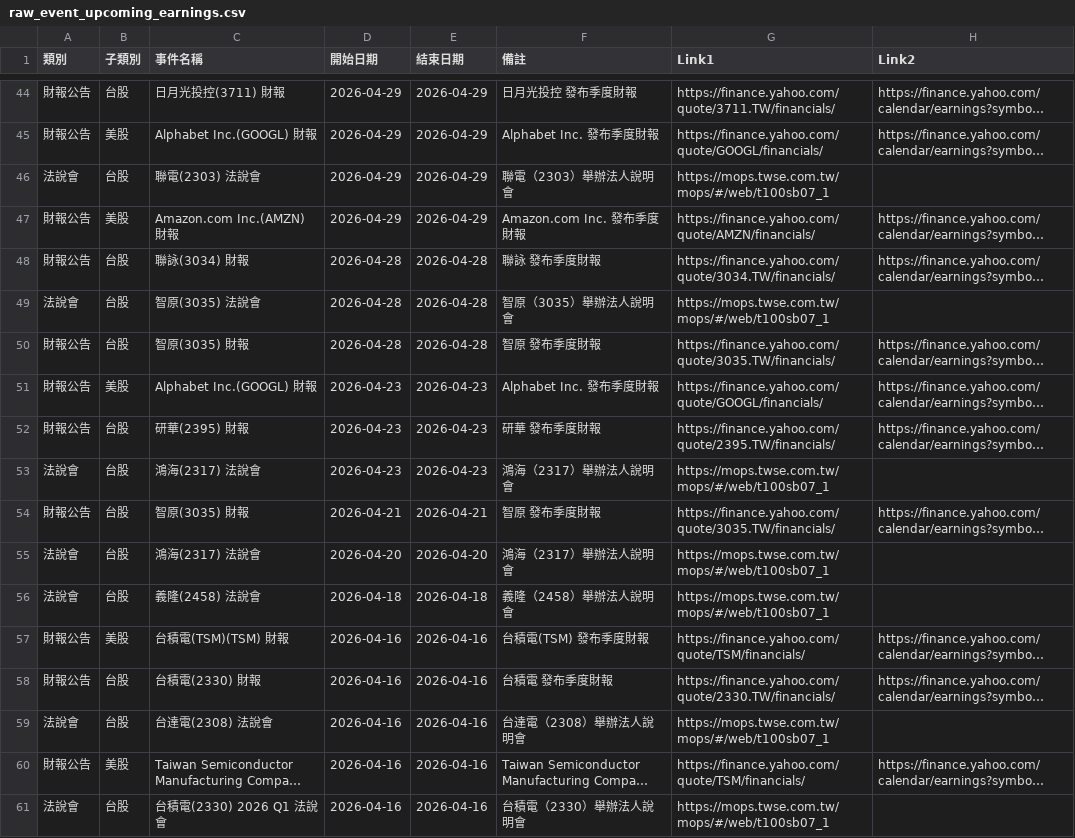
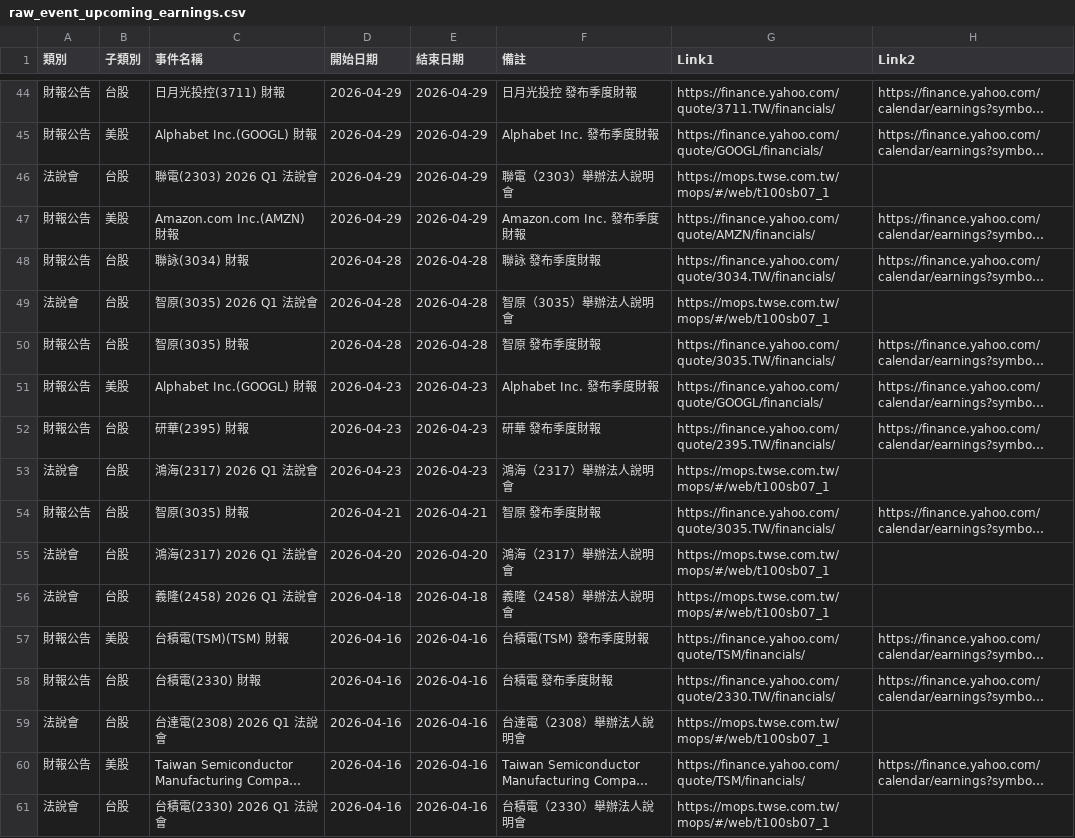
Before and after one commit to wenchiehlee-money/InvestorConference, a CSV file: raw_event_upcoming_earnings.csv, drawn as a sheet; only a part is shown, gaps mark what is left out; long unchanged cells end in …; the diff covers the shown part only; the diff names each change by its address in the sheet, - before the commit and + after, or states it on an @@ line.

Commit message:
🔄 synced file(s) with wenchiehlee-investment/InvestorEvents

```diff
--- a/raw_event_upcoming_earnings.csv
+++ b/raw_event_upcoming_earnings.csv
-C46 (事件名稱): 聯電(2303) 法說會
+C46 (事件名稱): 聯電(2303) 2026 Q1 法說會
-C49 (事件名稱): 智原(3035) 法說會
+C49 (事件名稱): 智原(3035) 2026 Q1 法說會
-C53 (事件名稱): 鴻海(2317) 法說會
+C53 (事件名稱): 鴻海(2317) 2026 Q1 法說會
-C55 (事件名稱): 鴻海(2317) 法說會
+C55 (事件名稱): 鴻海(2317) 2026 Q1 法說會
-C56 (事件名稱): 義隆(2458) 法說會
+C56 (事件名稱): 義隆(2458) 2026 Q1 法說會
-C59 (事件名稱): 台達電(2308) 法說會
+C59 (事件名稱): 台達電(2308) 2026 Q1 法說會
```
Also changed, not shown: 59 edited cells elsewhere in this file.
